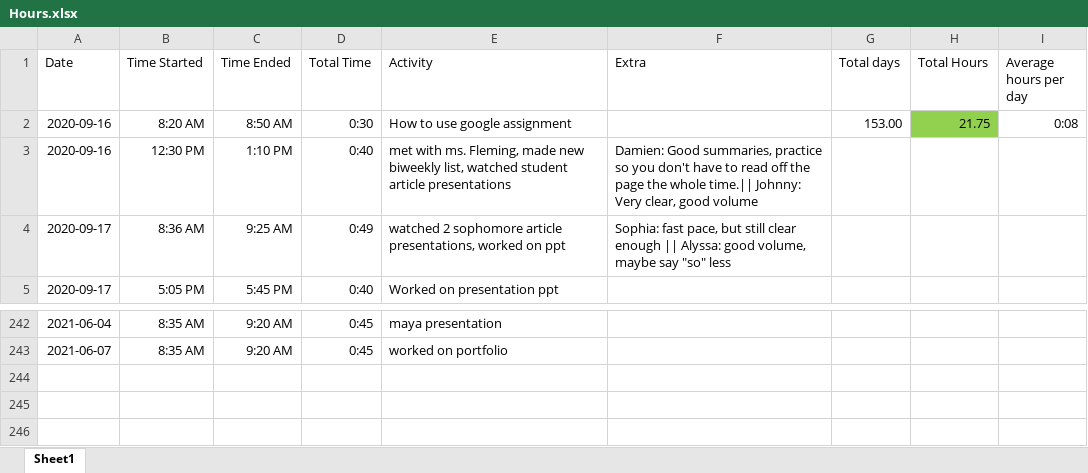
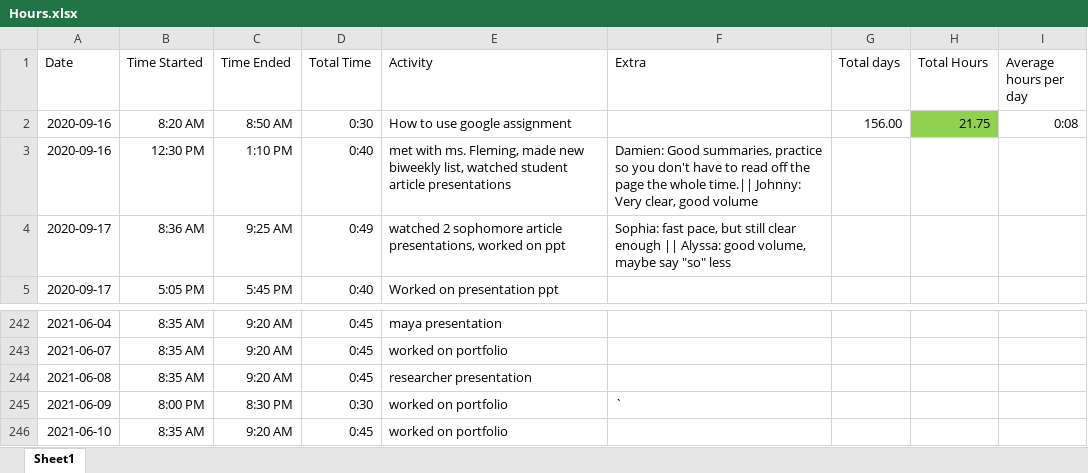
Before and after one commit to ben-goldman/nino3.4-amplitude, an Excel workbook: Hours.xlsx, sheet Sheet1, drawn as a sheet; only a part is shown, gaps mark what is left out; values as stored, in another font and other column widths than the file's, no borders; the diff names each change by its address in the sheet, - before the commit and + after, or states it on an @@ line.

Commit message:
symposium and hours

```diff
--- a/Hours.xlsx (sheet Sheet1)
+++ b/Hours.xlsx (sheet Sheet1)
-G2 (Total days): 153.00
+G2 (Total days): 156.00
+row 244: 2021-06-08 | 8:35 AM | 9:20 AM | 0:45 | researcher presentation
+row 245: 2021-06-09 | 8:00 PM | 8:30 PM | 0:30 | worked on portfolio | `
+row 246: 2021-06-10 | 8:35 AM | 9:20 AM | 0:45 | worked on portfolio
```
Also changed, not shown: 3 other files.
